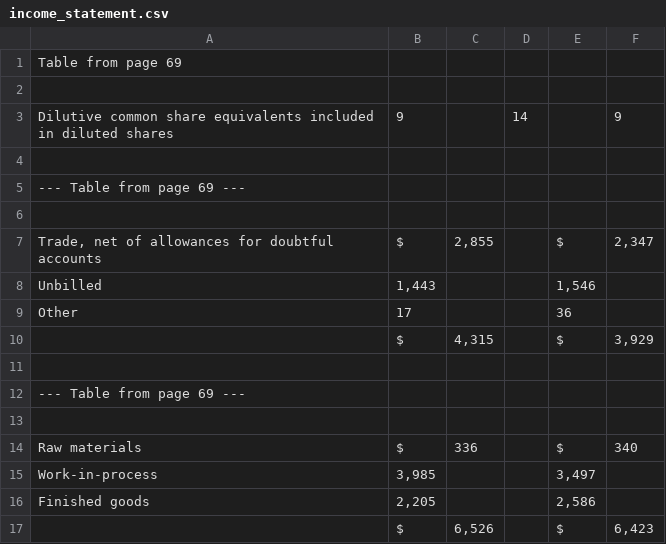
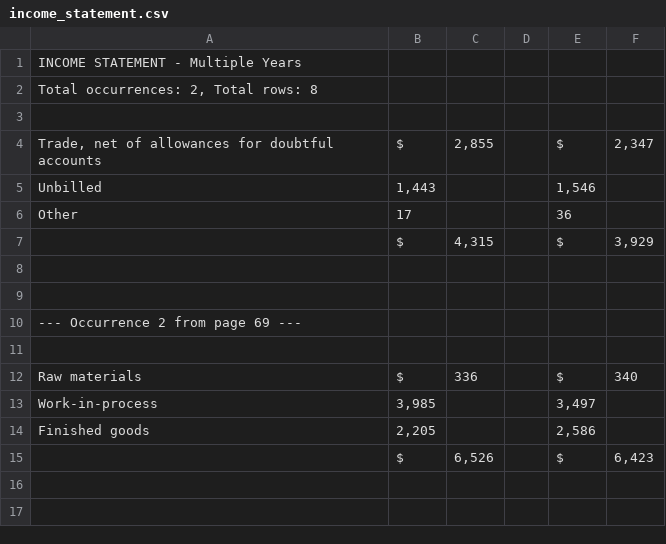
Before and after one commit to prescottcassy/Finance_Report_AI_Project, a CSV file: data/Qualcomm/extracted/income_statement.csv, drawn as a sheet.

```diff
--- a/data/Qualcomm/extracted/income_statement.csv
+++ b/data/Qualcomm/extracted/income_statement.csv
@@ -1,6 +1,3 @@
-Table from page 69
-
-Dilutive common share equivalents included in diluted shares,9,,14,,9
-
---- Table from page 69 ---
+INCOME STATEMENT - Multiple Years
+"Total occurrences: 2, Total rows: 8"
 
@@ -11,3 +8,4 @@ Other,17,,,36,
 
---- Table from page 69 ---
+
+--- Occurrence 2 from page 69 ---
 
```
Also changed, not shown: data/Qualcomm/extracted/cash_flows.csv, data/Qualcomm/extracted/consolidated_balance_sheet.csv, 7 other files.
